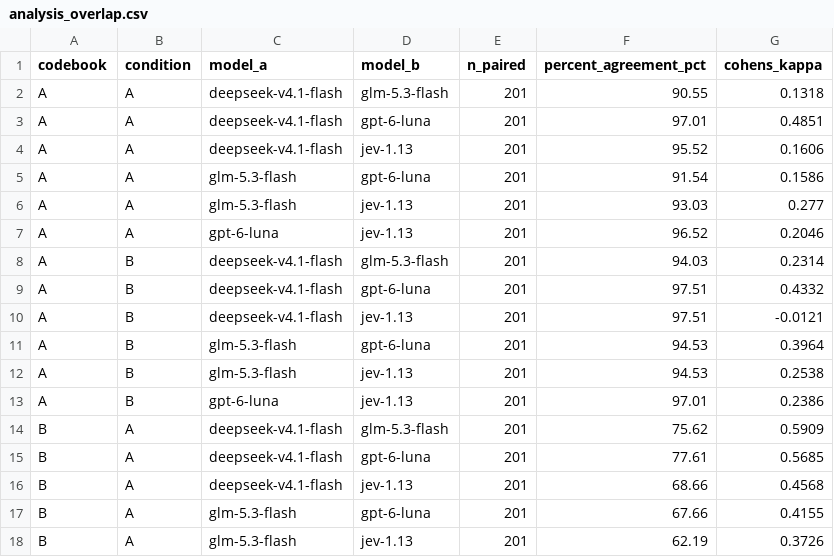
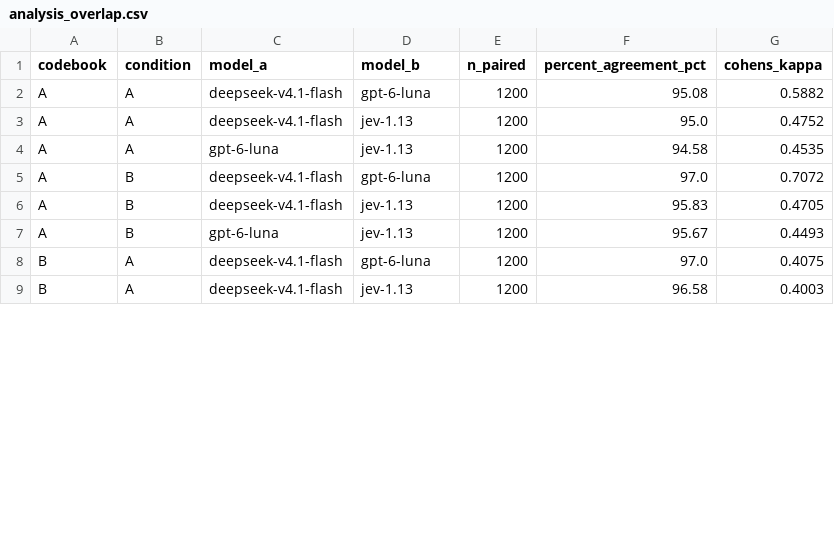
Before and after one commit to DanielMatterTUM/democragpt-experiments, a CSV file: results/analysis_overlap.csv, drawn as a sheet; only a part is shown; the diff covers the shown part only.

Commit message:
Fix Codebook B (freedom-threat gate), scale to 1200 comments, add PDF report
Codebook B fix (B-gate-v2): the first version had no link to the freedom-threat
appraisal, so models coded ordinary political criticism as reactance (29-56% vs
Codebook A's 2-8%). The gate now makes a perceived freedom threat a hard
precondition, checked before label selection, with a control question ('would the
author still be angry if nobody restricted their freedom?'). Applied to BOTH the
chat instructions and the Jev criteria -- Jev only sees the criteria, so gating
only the instructions would have left it uncorrected.

Staged validation: Jev-only run on 60 comments ($0.009) took the A x B
false-positive:true-positive ratio from 13-20x to 0.0 before spending on the full
matrix. At scale it is 0.1-0.6.

Cache safety: the cache key omitted the codebook text, so an edited codebook would
have silently reused stale labels. CODEBOOK_VERSION is now part of the key.

Scale-up: 1200 comments (68 accounts, 16 parties, 400 videos) x 2 codebooks x 2
conditions x 3 models = 14400 requests, 100% parse rate.

Findings: reactance is rare (3-7%). The video transcript adds almost nothing to the
binary decision (<1.2pp, consistent direction). Jev is ~4.5x faster and ~2.4x
cheaper than the best chat model and is the only backend returning per-class
probabilities plus confidence.

Adds results/REPORT.pdf (7pp, German), a cost planner, spend monitor and the
markdown->PDF toolchain.

```diff
--- a/results/analysis_overlap.csv
+++ b/results/analysis_overlap.csv
@@ -1,18 +1,9 @@
 codebook,condition,model_a,model_b,n_paired,percent_agreement_pct,cohens_kappa
-A,A,deepseek-v4.1-flash,glm-5.3-flash,201,90.55,0.1318
-A,A,deepseek-v4.1-flash,gpt-6-luna,201,97.01,0.4851
-A,A,deepseek-v4.1-flash,jev-1.13,201,95.52,0.1606
-A,A,glm-5.3-flash,gpt-6-luna,201,91.54,0.1586
-A,A,glm-5.3-flash,jev-1.13,201,93.03,0.277
-A,A,gpt-6-luna,jev-1.13,201,96.52,0.2046
-A,B,deepseek-v4.1-flash,glm-5.3-flash,201,94.03,0.2314
-A,B,deepseek-v4.1-flash,gpt-6-luna,201,97.51,0.4332
-A,B,deepseek-v4.1-flash,jev-1.13,201,97.51,-0.0121
-A,B,glm-5.3-flash,gpt-6-luna,201,94.53,0.3964
-A,B,glm-5.3-flash,jev-1.13,201,94.53,0.2538
-A,B,gpt-6-luna,jev-1.13,201,97.01,0.2386
-B,A,deepseek-v4.1-flash,glm-5.3-flash,201,75.62,0.5909
-B,A,deepseek-v4.1-flash,gpt-6-luna,201,77.61,0.5685
-B,A,deepseek-v4.1-flash,jev-1.13,201,68.66,0.4568
-B,A,glm-5.3-flash,gpt-6-luna,201,67.66,0.4155
-B,A,glm-5.3-flash,jev-1.13,201,62.19,0.3726
+A,A,deepseek-v4.1-flash,gpt-6-luna,1200,95.08,0.5882
+A,A,deepseek-v4.1-flash,jev-1.13,1200,95.0,0.4752
+A,A,gpt-6-luna,jev-1.13,1200,94.58,0.4535
+A,B,deepseek-v4.1-flash,gpt-6-luna,1200,97.0,0.7072
+A,B,deepseek-v4.1-flash,jev-1.13,1200,95.83,0.4705
+A,B,gpt-6-luna,jev-1.13,1200,95.67,0.4493
+B,A,deepseek-v4.1-flash,gpt-6-luna,1200,97.0,0.4075
+B,A,deepseek-v4.1-flash,jev-1.13,1200,96.58,0.4003
```
Also changed, not shown: 3 removed rows and 12 edited cells elsewhere in this file, results/analysis_cost.csv, results/analysis_prevalence.csv, 23 other files.
